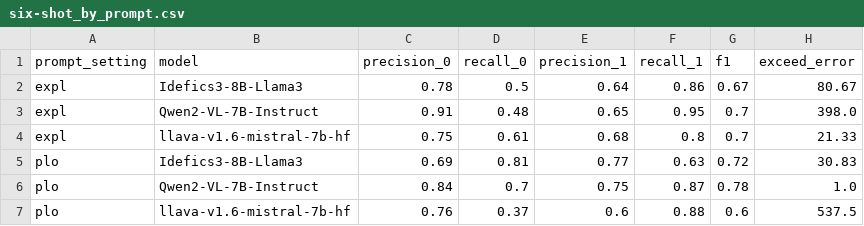
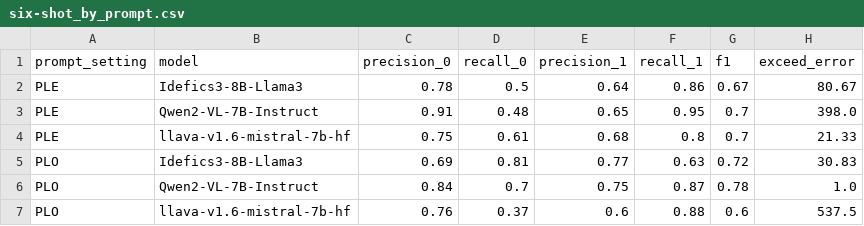
Before and after one commit to katjaaaaaa/ms_thesis, a CSV file: test_final/error-analysis/six-shot_by_prompt.csv, drawn as a sheet.

```diff
--- a/test_final/error-analysis/six-shot_by_prompt.csv
+++ b/test_final/error-analysis/six-shot_by_prompt.csv
@@ -1,7 +1,7 @@
 prompt_setting,model,precision_0,recall_0,precision_1,recall_1,f1,exceed_error
-expl,Idefics3-8B-Llama3,0.78,0.5,0.64,0.86,0.67,80.67
-expl,Qwen2-VL-7B-Instruct,0.91,0.48,0.65,0.95,0.7,398.0
-expl,llava-v1.6-mistral-7b-hf,0.75,0.61,0.68,0.8,0.7,21.33
-plo,Idefics3-8B-Llama3,0.69,0.81,0.77,0.63,0.72,30.83
-plo,Qwen2-VL-7B-Instruct,0.84,0.7,0.75,0.87,0.78,1.0
-plo,llava-v1.6-mistral-7b-hf,0.76,0.37,0.6,0.88,0.6,537.5
+PLE,Idefics3-8B-Llama3,0.78,0.5,0.64,0.86,0.67,80.67
+PLE,Qwen2-VL-7B-Instruct,0.91,0.48,0.65,0.95,0.7,398.0
+PLE,llava-v1.6-mistral-7b-hf,0.75,0.61,0.68,0.8,0.7,21.33
+PLO,Idefics3-8B-Llama3,0.69,0.81,0.77,0.63,0.72,30.83
+PLO,Qwen2-VL-7B-Instruct,0.84,0.7,0.75,0.87,0.78,1.0
+PLO,llava-v1.6-mistral-7b-hf,0.76,0.37,0.6,0.88,0.6,537.5
```
Also changed, not shown: 8 other files.
